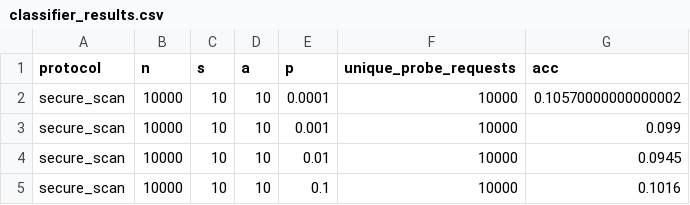
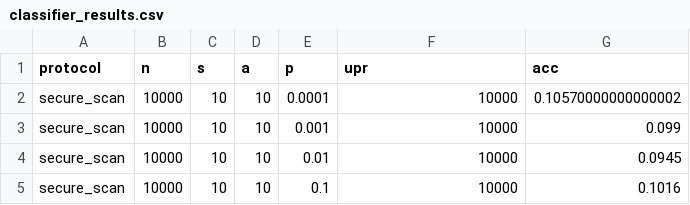
Before and after one commit to AlistairRobinson/SecureScan, a CSV file: results/classifier_results.csv, drawn as a sheet; only a part is shown.

Commit message:
Add unique probe request plot

```diff
--- a/results/classifier_results.csv
+++ b/results/classifier_results.csv
@@ -1,2 +1,2 @@
-protocol,n,s,a,p,unique_probe_requests,acc
+protocol,n,s,a,p,upr,acc
 secure_scan,10000,10,10,0.0001,10000,0.10570000000000002
```
Also changed, not shown: 3 other files.
